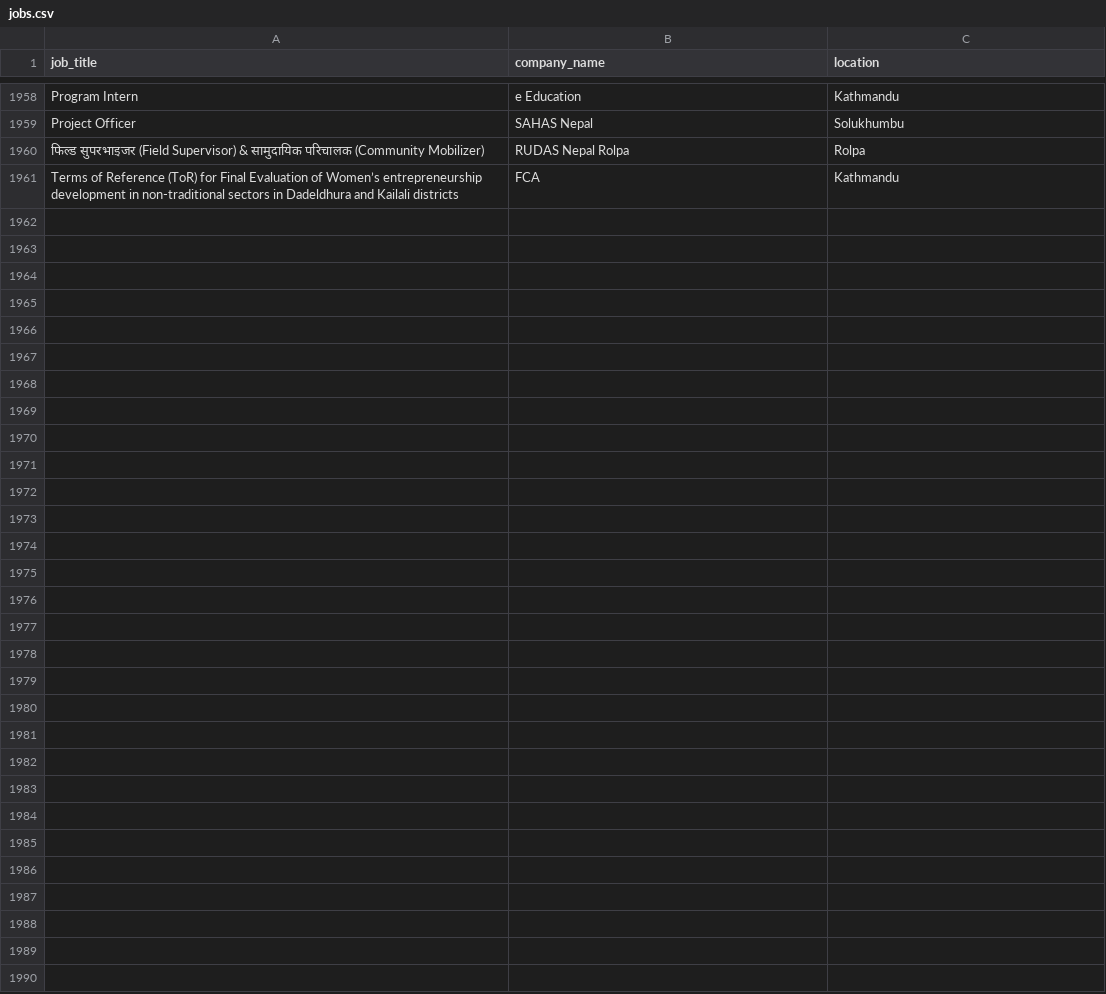
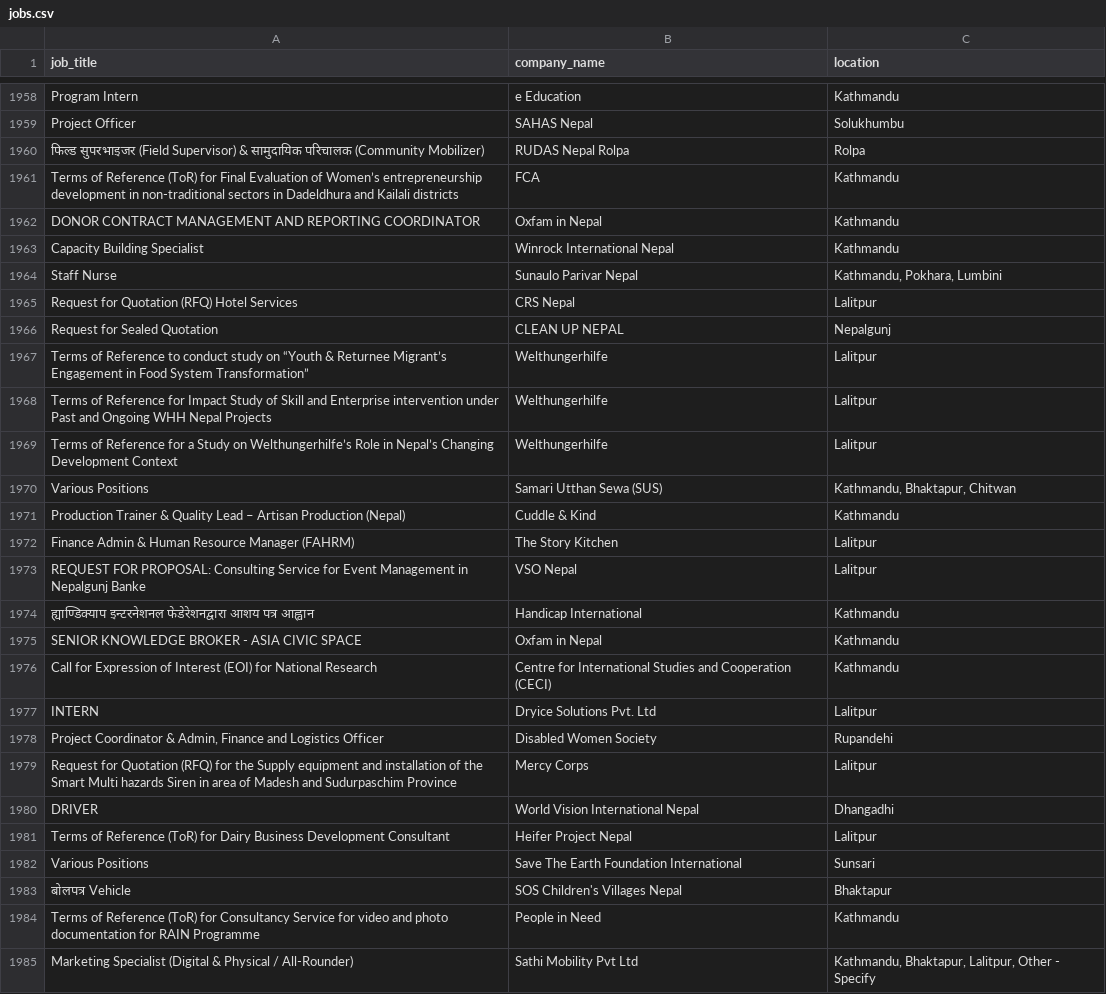
Before and after one commit to Hemkant04/job-scraper, a CSV file: data/jobs.csv, drawn as a sheet; only a part is shown, gaps mark what is left out.

```diff
--- a/data/jobs.csv
+++ b/data/jobs.csv
@@ -1961 +1961,25 @@ Project Officer,SAHAS Nepal,Solukhumbu
 Terms of Reference (ToR)  for  Final Evaluation of Women’s entrepreneurship development in non-traditional sectors in Dadeldhura and Kailali districts,FCA,Kathmandu
+DONOR CONTRACT MANAGEMENT AND REPORTING COORDINATOR,Oxfam in Nepal,Kathmandu
+Capacity Building Specialist,Winrock International Nepal,Kathmandu
+Staff Nurse,Sunaulo Parivar Nepal,"Kathmandu, Pokhara, Lumbini"
+Request for Quotation (RFQ) Hotel Services,CRS Nepal,Lalitpur
+Request for Sealed Quotation,CLEAN UP NEPAL,Nepalgunj
+Terms of Reference to conduct study on “Youth & Returnee Migrant’s Engagement in Food System Transformation”,Welthungerhilfe,Lalitpur
+Terms of Reference for Impact Study of Skill and Enterprise intervention under Past and Ongoing WHH Nepal Projects,Welthungerhilfe,Lalitpur
+Terms of Reference for a Study on Welthungerhilfe’s Role in Nepal’s Changing Development Context,Welthungerhilfe,Lalitpur
+Various Positions,Samari Utthan Sewa (SUS),"Kathmandu, Bhaktapur, Chitwan"
+Production Trainer & Quality Lead – Artisan Production (Nepal),Cuddle & Kind,Kathmandu
+Finance Admin & Human Resource Manager (FAHRM),The Story Kitchen,Lalitpur
+REQUEST FOR PROPOSAL: Consulting Service for Event Management in Nepalgunj Banke,VSO Nepal,Lalitpur
+ह्याण्डिक्याप इन्टरनेशनल फेडेरेशनद्वारा आशय पत्र आह्वान,Handicap International,Kathmandu
+SENIOR KNOWLEDGE BROKER - ASIA CIVIC SPACE,Oxfam in Nepal,Kathmandu
+Call for Expression of Interest (EOI) for National Research,Centre for International Studies and Cooperation (CECI),Kathmandu
+INTERN,Dryice Solutions Pvt. Ltd,Lalitpur
+"Project Coordinator & Admin, Finance and Logistics Officer",Disabled Women Society,Rupandehi
+Request for Quotation (RFQ) for the Supply equipment and installation of the Smart Multi hazards Siren in area of Madesh and Sudurpaschim Province,Mercy Corps,Lalitpur
+DRIVER,World Vision International Nepal,Dhangadhi
+Terms of Reference (ToR) for Dairy Business Development Consultant,Heifer Project Nepal,Lalitpur
+Various Positions,Save The Earth Foundation International,Sunsari
+बोलपत्र Vehicle,SOS Children's Villages Nepal,Bhaktapur
+Terms of Reference (ToR) for Consultancy Service for video and photo documentation for RAIN Programme,People in  Need,Kathmandu
+Marketing Specialist (Digital & Physical / All-Rounder),Sathi Mobility Pvt Ltd,"Kathmandu, Bhaktapur, Lalitpur, Other - Specify"
```
Also changed, not shown: 1 other file.
